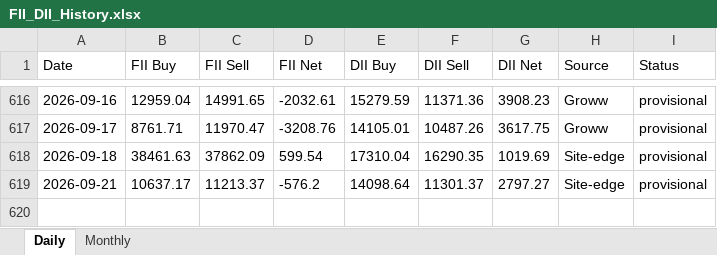
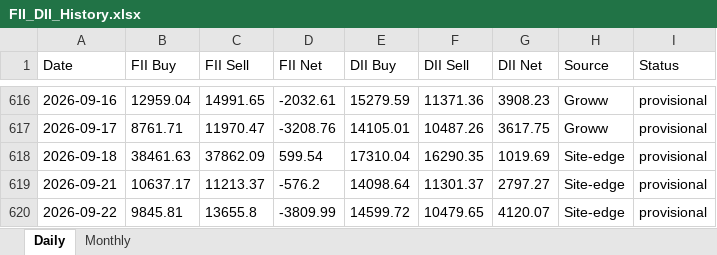
Before and after one commit to harshald13u/harshalfeatures, an Excel workbook: fii-dii/FII_DII_History.xlsx, sheet Daily, drawn as a sheet; only a part is shown, gaps mark what is left out; values as stored, in another font and other column widths than the file's, no borders; the diff names each change by its address in the sheet, - before the commit and + after, or states it on an @@ line.

Commit message:
data backup + FII/DII refresh (2026-09-23)

```diff
--- a/fii-dii/FII_DII_History.xlsx (sheet Daily)
+++ b/fii-dii/FII_DII_History.xlsx (sheet Daily)
+row 620: 2026-09-22 | 9845.81 | 13655.8 | -3809.99 | 14599.72 | 10479.65 | 4120.07 | Site-edge | provisional
```
Also changed, not shown: 4 other files.
